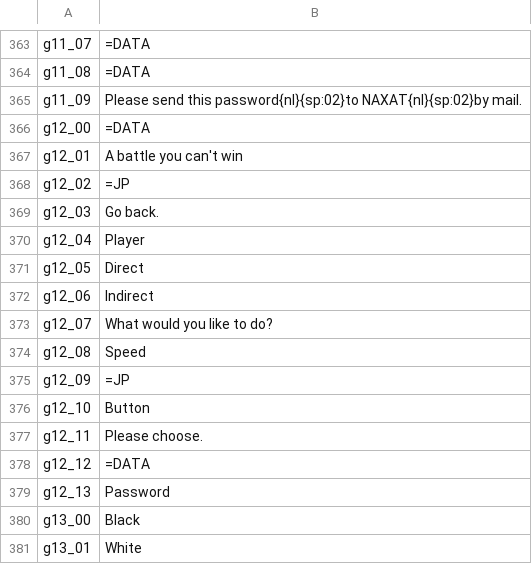
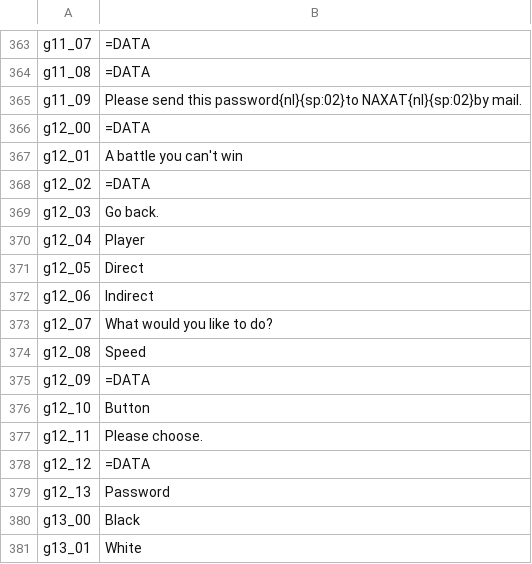
Before and after one commit to minhnhattonthat/super-gomoku-narabe-translation, a TSV file: trans/en.tsv, drawn as a sheet; only a part is shown, gaps mark what is left out.

Commit message:
Unused JP phrase fragments marked as data

```diff
--- a/trans/en.tsv
+++ b/trans/en.tsv
@@ -367,3 +367,3 @@ g12_00	=DATA
 g12_01	A battle you can't win
-g12_02	=JP
+g12_02	=DATA
 g12_03	Go back.
@@ -374,3 +374,3 @@ g12_07	What would you like to do?
 g12_08	Speed
-g12_09	=JP
+g12_09	=DATA
 g12_10	Button
```
Also changed, not shown: trans/vi.tsv, 1 other file.
